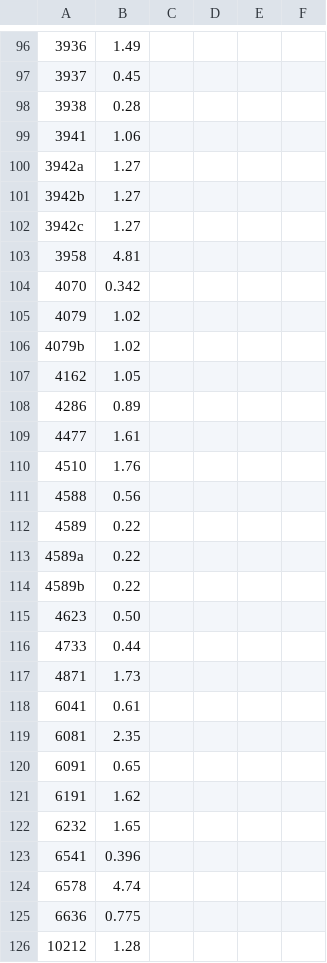
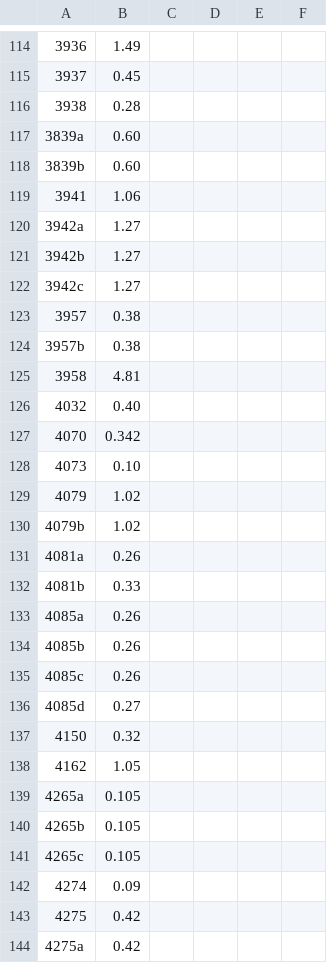
Before and after one commit to Dornbi/brickmesh, a CSV file: src/model/weights-measured.csv, drawn as a sheet; only a part is shown, gaps mark what is left out; the shorter side is filled out with more unchanged rows; the diff covers the shown part only; the diff names each change by its address in the sheet, - before the commit and + after, or states it on an @@ line.

```diff
--- a/src/model/weights-measured.csv
+++ b/src/model/weights-measured.csv
+row 117: 3839a | 0.60
+row 118: 3839b | 0.60
+row 123: 3957 | 0.38
+row 124: 3957b | 0.38
+row 126: 4032 | 0.40
+row 128: 4073 | 0.10
+row 131: 4081a | 0.26
+row 132: 4081b | 0.33
+row 133: 4085a | 0.26
+row 134: 4085b | 0.26
+row 135: 4085c | 0.26
+row 136: 4085d | 0.27
+row 137: 4150 | 0.32
+row 139: 4265a | 0.105
+row 140: 4265b | 0.105
+row 141: 4265c | 0.105
+row 142: 4274 | 0.09
+row 143: 4275 | 0.42
+row 144: 4275a | 0.42
```
Also changed, not shown: 78 added rows and 3 edited cells elsewhere in this file.
